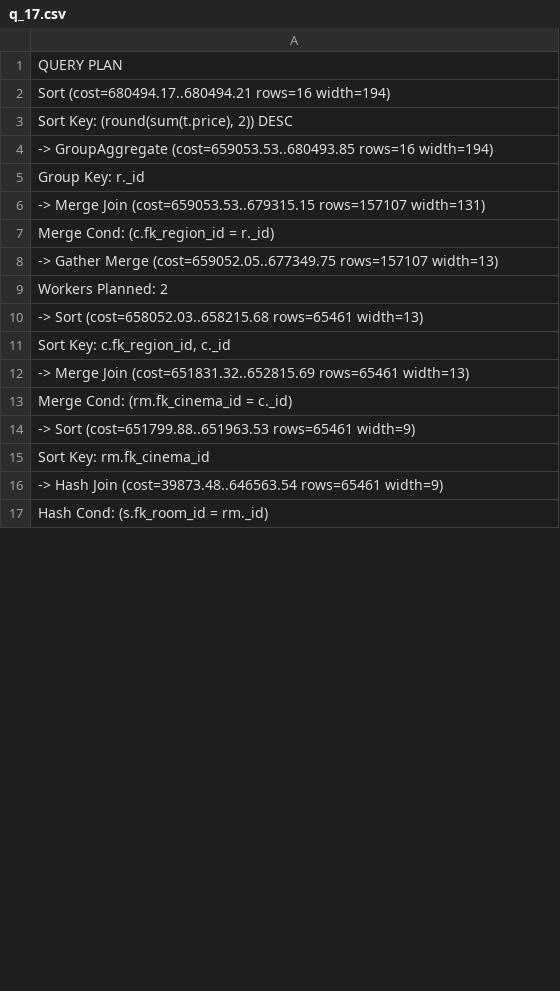
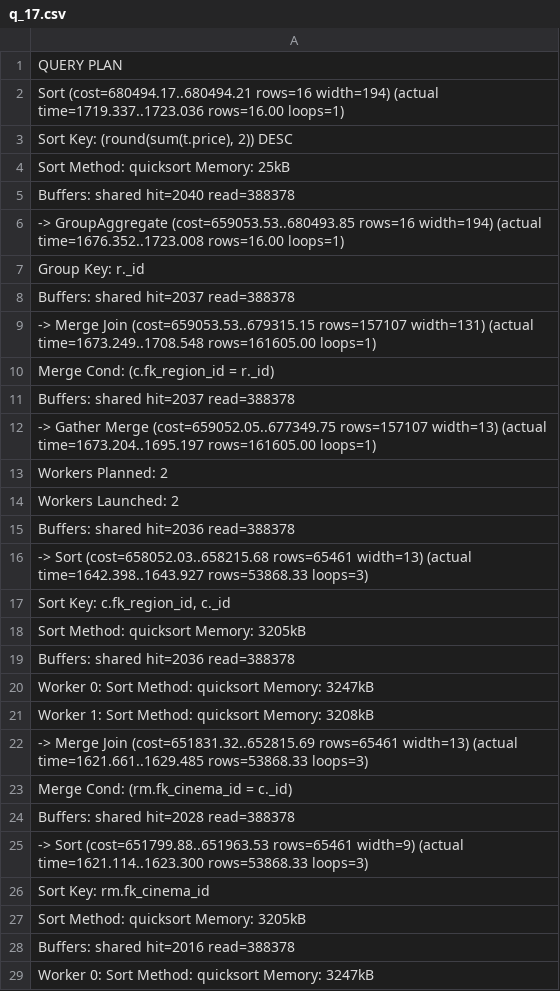
Before and after one commit to michal-madeiski/PBD-cinema-database, a CSV file: explain_results/before_index/q_17.csv, drawn as a sheet; only a part is shown; the shorter side is filled out with more unchanged rows; the diff covers the shown part only.

Commit message:
Add indexes and update query analysis for issue #4
Added new indexes to the database to optimize queries for ticket usage, screening times, ticket price, shift coverage, and city lookups. Updated sample queries to use EXPLAIN ANALYZE for more detailed performance analysis. Included before/after explain results to demonstrate query improvements. No index added for q_20 as it was already optimized.

```diff
--- a/explain_results/before_index/q_17.csv
+++ b/explain_results/before_index/q_17.csv
@@ -1,16 +1,29 @@
 "QUERY PLAN"
-"Sort  (cost=680494.17..680494.21 rows=16 width=194)"
+"Sort  (cost=680494.17..680494.21 rows=16 width=194) (actual time=1719.337..1723.036 rows=16.00 loops=1)"
 "  Sort Key: (round(sum(t.price), 2)) DESC"
-"  ->  GroupAggregate  (cost=659053.53..680493.85 rows=16 width=194)"
+"  Sort Method: quicksort  Memory: 25kB"
+"  Buffers: shared hit=2040 read=388378"
+"  ->  GroupAggregate  (cost=659053.53..680493.85 rows=16 width=194) (actual time=1676.352..1723.008 rows=16.00 loops=1)"
 "        Group Key: r._id"
-"        ->  Merge Join  (cost=659053.53..679315.15 rows=157107 width=131)"
+"        Buffers: shared hit=2037 read=388378"
+"        ->  Merge Join  (cost=659053.53..679315.15 rows=157107 width=131) (actual time=1673.249..1708.548 rows=161605.00 loops=1)"
 "              Merge Cond: (c.fk_region_id = r._id)"
-"              ->  Gather Merge  (cost=659052.05..677349.75 rows=157107 width=13)"
+"              Buffers: shared hit=2037 read=388378"
+"              ->  Gather Merge  (cost=659052.05..677349.75 rows=157107 width=13) (actual time=1673.204..1695.197 rows=161605.00 loops=1)"
 "                    Workers Planned: 2"
-"                    ->  Sort  (cost=658052.03..658215.68 rows=65461 width=13)"
+"                    Workers Launched: 2"
+"                    Buffers: shared hit=2036 read=388378"
+"                    ->  Sort  (cost=658052.03..658215.68 rows=65461 width=13) (actual time=1642.398..1643.927 rows=53868.33 loops=3)"
 "                          Sort Key: c.fk_region_id, c._id"
-"                          ->  Merge Join  (cost=651831.32..652815.69 rows=65461 width=13)"
+"                          Sort Method: quicksort  Memory: 3205kB"
+"                          Buffers: shared hit=2036 read=388378"
+"                          Worker 0:  Sort Method: quicksort  Memory: 3247kB"
+"                          Worker 1:  Sort Method: quicksort  Memory: 3208kB"
+"                          ->  Merge Join  (cost=651831.32..652815.69 rows=65461 width=13) (actual time=1621.661..1629.485 rows=53868.33 loops=3)"
 "                                Merge Cond: (rm.fk_cinema_id = c._id)"
-"                                ->  Sort  (cost=651799.88..651963.53 rows=65461 width=9)"
+"                                Buffers: shared hit=2028 read=388378"
+"                                ->  Sort  (cost=651799.88..651963.53 rows=65461 width=9) (actual time=1621.114..1623.300 rows=53868.33 loops=3)"
 "                                      Sort Key: rm.fk_cinema_id"
-"                                      ->  Hash Join  (cost=39873.48..646563.54 rows=65461 width=9)"
+"                                      Sort Method: quicksort  Memory: 3205kB"
+"                                      Buffers: shared hit=2016 read=388378"
+"                                      Worker 0:  Sort Method: quicksort  Memory: 3247kB"
```
Also changed, not shown: 25 added rows and 10 edited cells elsewhere in this file, explain_results/before_index/q_16.csv, explain_results/before_index/q_18.csv, 15 other files.
